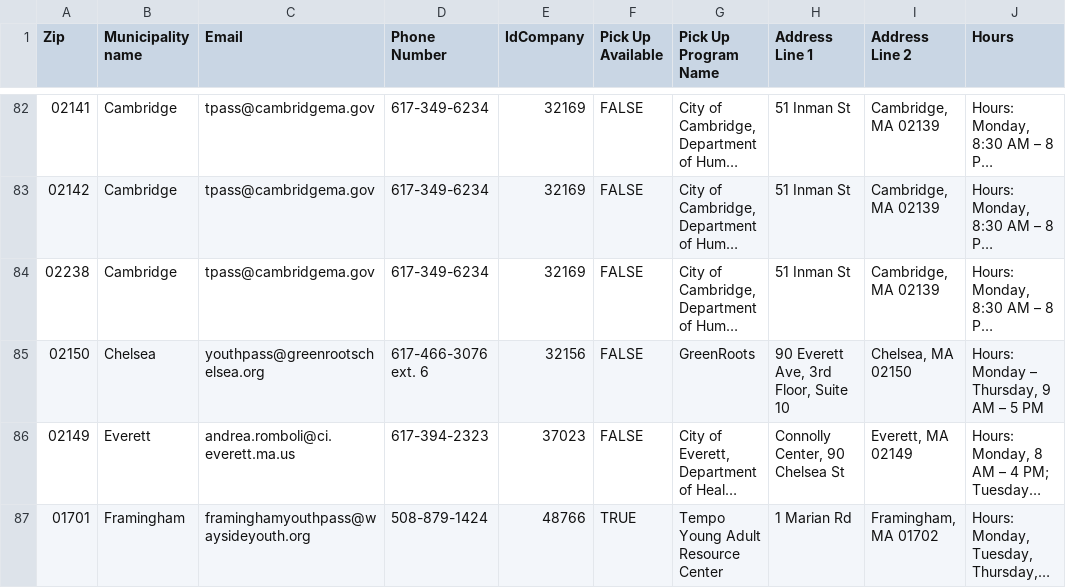
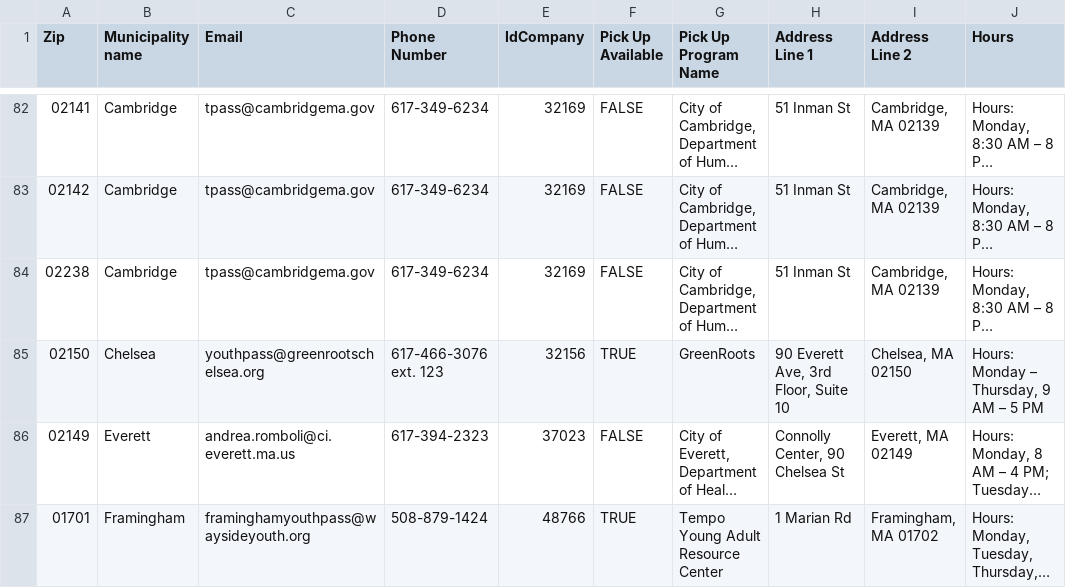
Before and after one commit to mbta/reduced_fares, a CSV file: data_sources/Youth Pass Municipality Contacts and Zip Codes.csv, drawn as a sheet; only a part is shown, gaps mark what is left out; long unchanged cells end in …; the diff names each change by its address in the sheet, - before the commit and + after, or states it on an @@ line.

Commit message:
Enable Chelsea pickup option

```diff
--- a/data_sources/Youth Pass Municipality Contacts and Zip Codes.csv
+++ b/data_sources/Youth Pass Municipality Contacts and Zip Codes.csv
-D85 (Phone Number): 617-466-3076 ext. 6
+D85 (Phone Number): 617-466-3076 ext. 123
-F85 (Pick Up Available): FALSE
+F85 (Pick Up Available): TRUE
```
